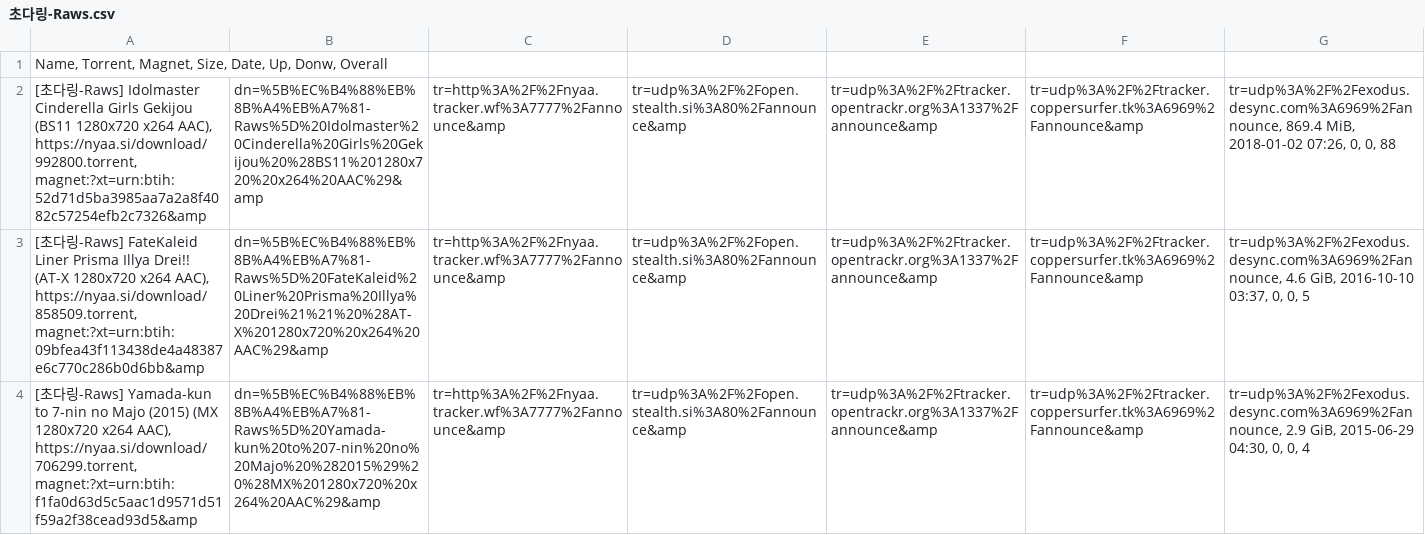
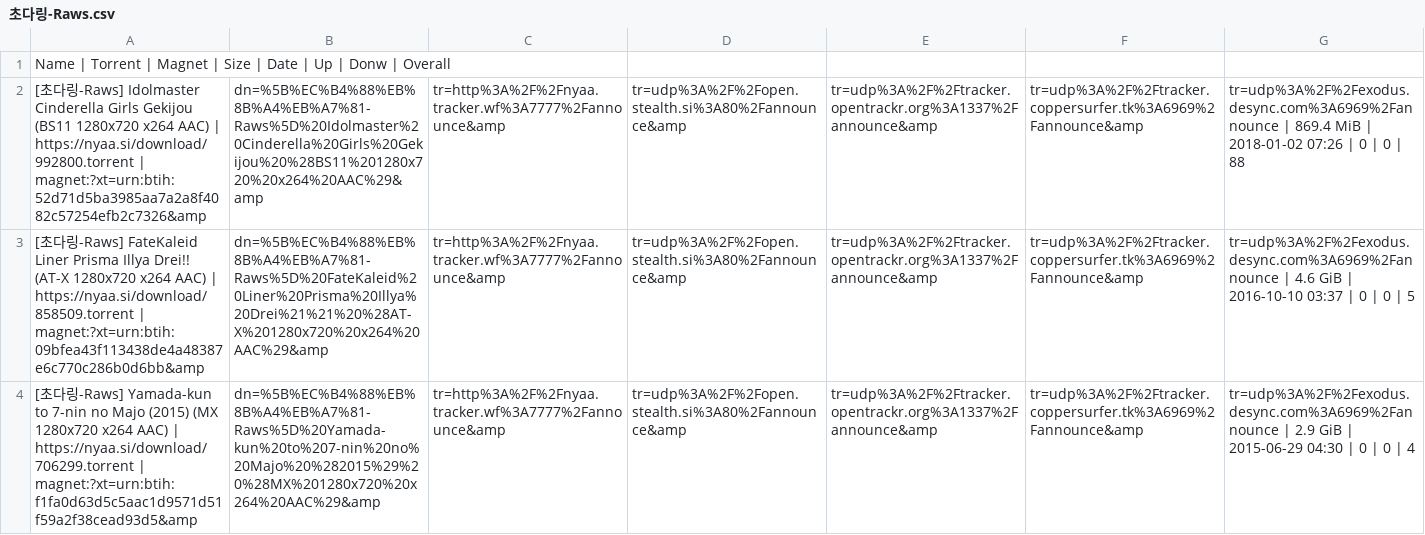
Before and after one commit to AkishinoShiame/Project-Sakura, a CSV file: [0]DataSource/RawSource/초다링-Raws.csv, drawn as a sheet; only a part is shown; the diff covers the shown part only; the diff names each change by its address in the sheet, - before the commit and + after, or states it on an @@ line.

Commit message:
update Source List

```diff
--- a/[0]DataSource/RawSource/초다링-Raws.csv
+++ b/[0]DataSource/RawSource/초다링-Raws.csv
-A1: Name, Torrent, Magnet, Size, Date, Up, Donw, Overall
+A1: Name | Torrent | Magnet | Size | Date | Up | Donw | Overall
-A2: …1280x720 x264 AAC), https://nyaa.si/download/992800.torrent, magnet:?xt=urn:btih:52d71d5ba3985aa7a2a8f4082c57254efb2c7326&amp
+A2: …1280x720 x264 AAC) | https://nyaa.si/download/992800.torrent | magnet:?xt=urn:btih:52d71d5ba3985aa7a2a8f4082c57254efb2c7326&amp
-G2: tr=udp%3A%2F%2Fexodus.desync.com%3A6969%2Fannounce, 869.4 MiB, 2018-01-02 07:26, 0, 0, 88
+G2: tr=udp%3A%2F%2Fexodus.desync.com%3A6969%2Fannounce | 869.4 MiB | 2018-01-02 07:26 | 0 | 0 | 88
-A3: …1280x720 x264 AAC), https://nyaa.si/download/858509.torrent, magnet:?xt=urn:btih:09bfea43f113438de4a48387e6c770c286b0d6bb&amp
+A3: …1280x720 x264 AAC) | https://nyaa.si/download/858509.torrent | magnet:?xt=urn:btih:09bfea43f113438de4a48387e6c770c286b0d6bb&amp
-G3: tr=udp%3A%2F%2Fexodus.desync.com%3A6969%2Fannounce, 4.6 GiB, 2016-10-10 03:37, 0, 0, 5
+G3: tr=udp%3A%2F%2Fexodus.desync.com%3A6969%2Fannounce | 4.6 GiB | 2016-10-10 03:37 | 0 | 0 | 5
-A4: …1280x720 x264 AAC), https://nyaa.si/download/706299.torrent, magnet:?xt=urn:btih:f1fa0d63d5c5aac1d9571d51f59a2f38cead93d5&amp
+A4: …1280x720 x264 AAC) | https://nyaa.si/download/706299.torrent | magnet:?xt=urn:btih:f1fa0d63d5c5aac1d9571d51f59a2f38cead93d5&amp
-G4: tr=udp%3A%2F%2Fexodus.desync.com%3A6969%2Fannounce, 2.9 GiB, 2015-06-29 04:30, 0, 0, 4
+G4: tr=udp%3A%2F%2Fexodus.desync.com%3A6969%2Fannounce | 2.9 GiB | 2015-06-29 04:30 | 0 | 0 | 4
```
Also changed, not shown: 88 edited cells elsewhere in this file.
